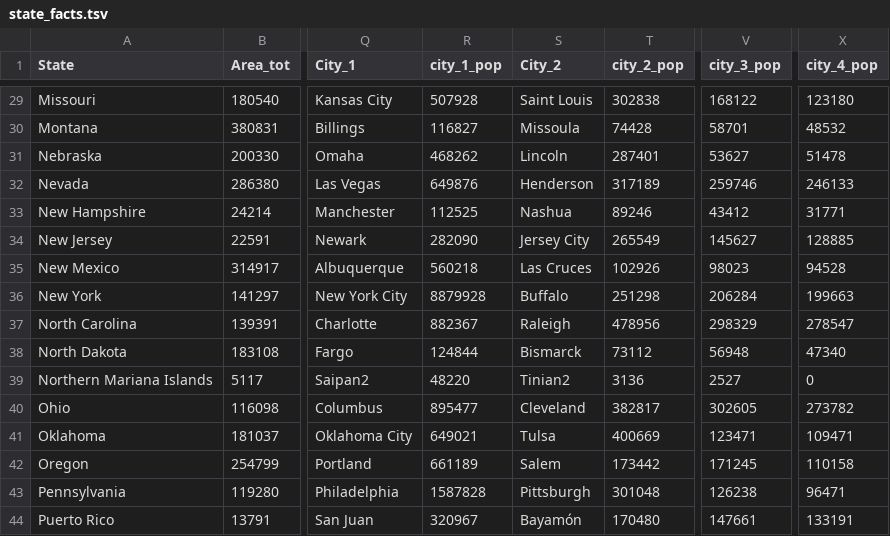
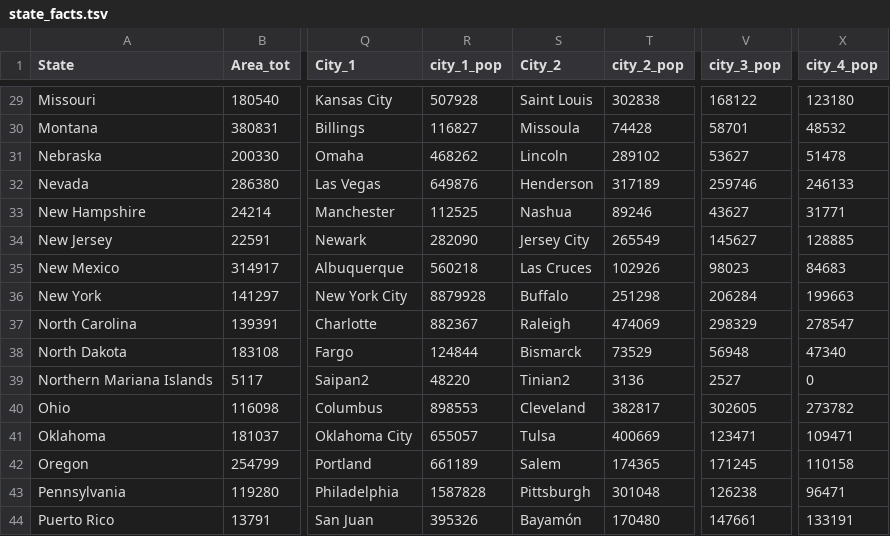
Before and after one commit to walkermill/ds_1300_notebooks, a TSV file: data/state_facts.tsv, drawn as a sheet; only a part is shown, gaps mark what is left out; the diff covers the shown part only; the diff names each change by its address in the sheet, - before the commit and + after, or states it on an @@ line.

```diff
--- a/data/state_facts.tsv
+++ b/data/state_facts.tsv
-T31 (city_2_pop): 287401
+T31 (city_2_pop): 289102
-V33 (city_3_pop): 43412
+V33 (city_3_pop): 43627
-X35 (city_4_pop): 94528
+X35 (city_4_pop): 84683
-T37 (city_2_pop): 478956
+T37 (city_2_pop): 474069
-T38 (city_2_pop): 73112
+T38 (city_2_pop): 73529
-R40 (city_1_pop): 895477
+R40 (city_1_pop): 898553
-R41 (city_1_pop): 649021
+R41 (city_1_pop): 655057
-T42 (city_2_pop): 173442
+T42 (city_2_pop): 174365
-R44 (city_1_pop): 320967
+R44 (city_1_pop): 395326
```
Also changed, not shown: 31 edited cells elsewhere in this file, 2 other files.
